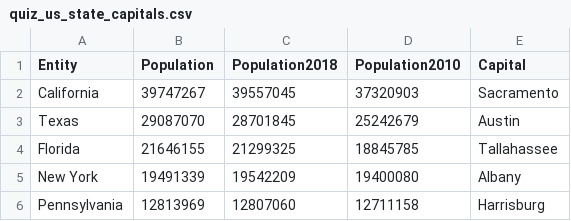
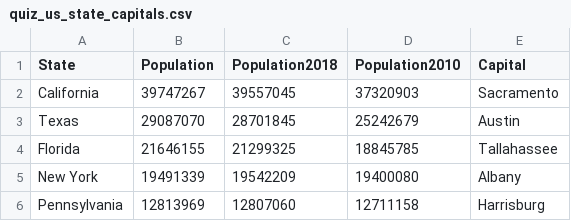
Before and after one commit to VelizarVESSELINOV/VessGames, a CSV file: data/quiz_us_state_capitals.csv (was quiz_us_state_capitals.csv), drawn as a sheet; only a part is shown.

```diff
--- a/quiz_us_state_capitals.csv
+++ b/data/quiz_us_state_capitals.csv
@@ -1,2 +1,2 @@
-Entity,Population,Population2018,Population2010,Capital
+State,Population,Population2018,Population2010,Capital
 California,39747267,39557045,37320903,Sacramento
```
Also changed, not shown: 9 other files.
